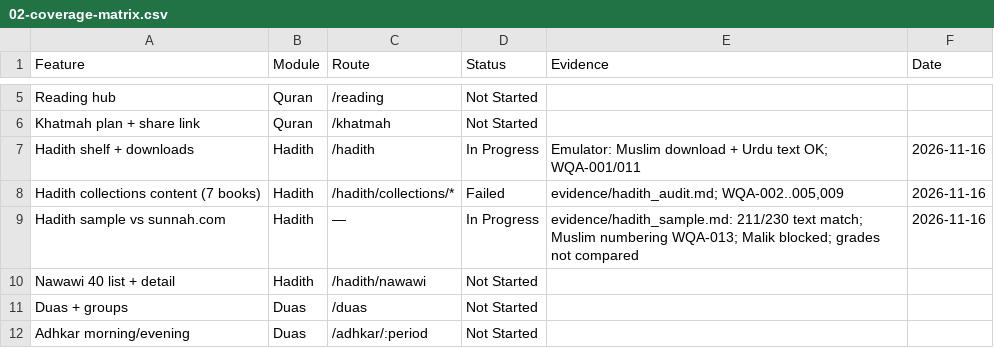
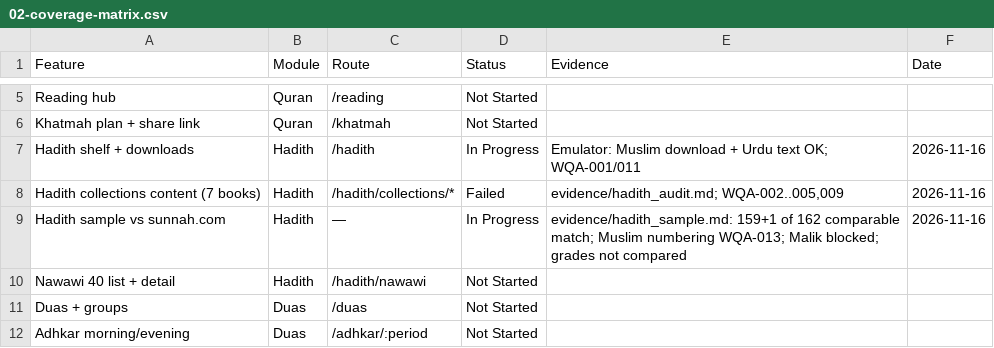
Before and after one commit to ksulaiman579/Wird, a CSV file: docs/audit/02-coverage-matrix.csv, drawn as a sheet; only a part is shown, gaps mark what is left out.

```diff
--- a/docs/audit/02-coverage-matrix.csv
+++ b/docs/audit/02-coverage-matrix.csv
@@ -8,3 +8,3 @@ Hadith shelf + downloads,Hadith,/hadith,In Progress,Emulator: Muslim download +
 Hadith collections content (7 books),Hadith,/hadith/collections/*,Failed,"evidence/hadith_audit.md; WQA-002..005,009",2026-11-16
-Hadith sample vs sunnah.com,Hadith,—,In Progress,evidence/hadith_sample.md: 211/230 text match; Muslim numbering WQA-013; Malik blocked; grades not compared,2026-11-16
+Hadith sample vs sunnah.com,Hadith,—,In Progress,evidence/hadith_sample.md: 159+1 of 162 comparable match; Muslim numbering WQA-013; Malik blocked; grades not compared,2026-11-16
 Nawawi 40 list + detail,Hadith,/hadith/nawawi,Not Started,,
```
Also changed, not shown: 3 other files.
